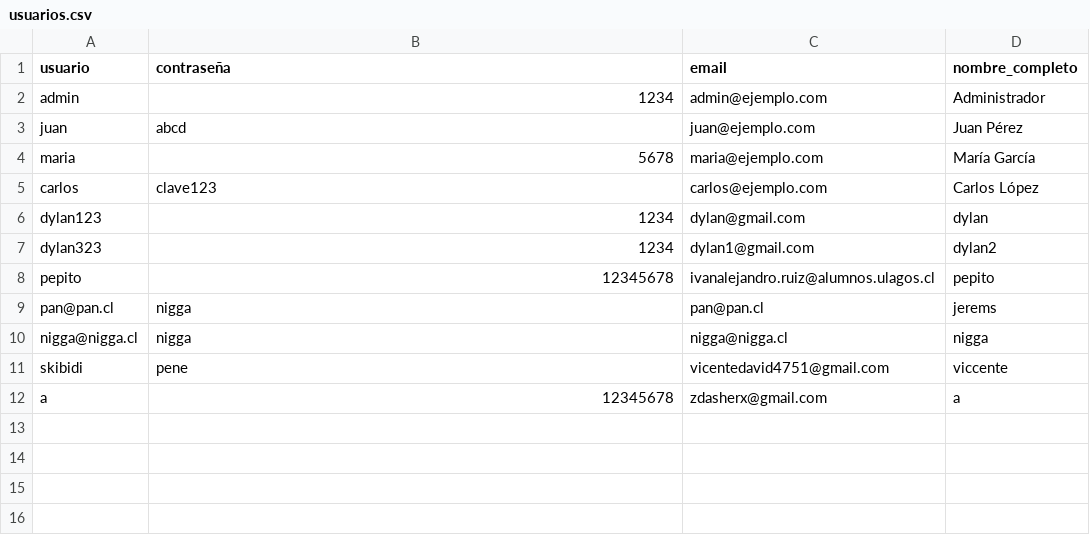
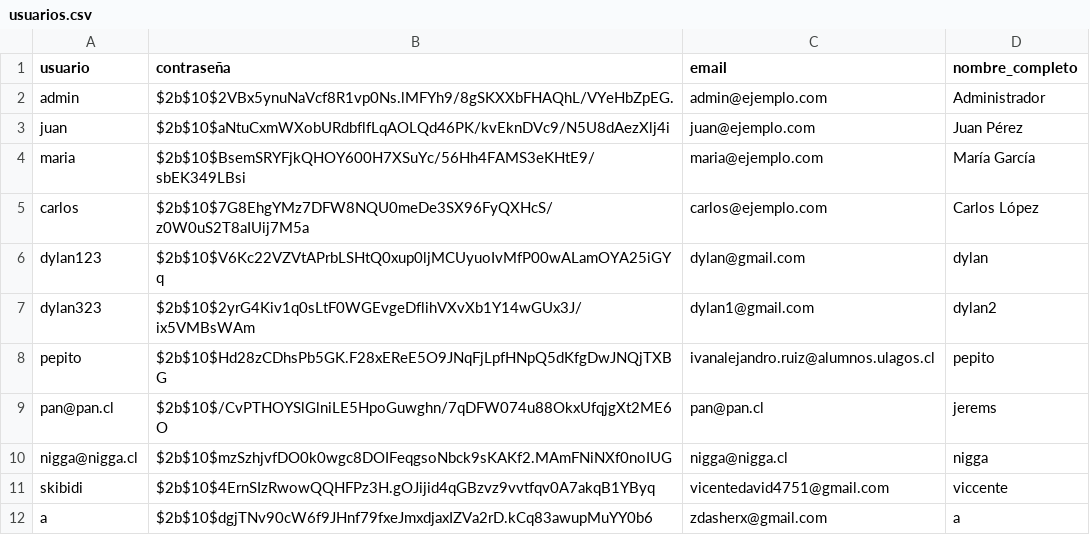
Before and after one commit to pickaprox28-lab/pagina-proyecto, a CSV file: servidor/data/usuarios.csv, drawn as a sheet.

```diff
--- a/servidor/data/usuarios.csv
+++ b/servidor/data/usuarios.csv
@@ -1,12 +1,12 @@
 "usuario","contraseña","email","nombre_completo"
-"admin","1234","admin@ejemplo.com","Administrador"
-"juan","abcd","juan@ejemplo.com","Juan Pérez"
-"maria","5678","maria@ejemplo.com","María García"
-"carlos","clave123","carlos@ejemplo.com","Carlos López"
-"dylan123","1234","dylan@gmail.com","dylan"
-"dylan323","1234","dylan1@gmail.com","dylan2"
-"pepito","12345678","ivanalejandro.ruiz@alumnos.ulagos.cl","pepito"
-"pan@pan.cl","nigga","pan@pan.cl","jerems"
-"nigga@nigga.cl","nigga","nigga@nigga.cl","nigga"
-"skibidi","pene","vicentedavid4751@gmail.com","viccente"
-"a","12345678","zdasherx@gmail.com","a"
+"admin","$2b$10$2VBx5ynuNaVcf8R1vp0Ns.lMFYh9/8gSKXXbFHAQhL/VYeHbZpEG.","admin@ejemplo.com","Administrador"
+"juan","$2b$10$aNtuCxmWXobURdbflfLqAOLQd46PK/kvEknDVc9/N5U8dAezXlj4i","juan@ejemplo.com","Juan Pérez"
+"maria","$2b$10$BsemSRYFjkQHOY600H7XSuYc/56Hh4FAMS3eKHtE9/sbEK349LBsi","maria@ejemplo.com","María García"
+"carlos","$2b$10$7G8EhgYMz7DFW8NQU0meDe3SX96FyQXHcS/z0W0uS2T8aIUij7M5a","carlos@ejemplo.com","Carlos López"
+"dylan123","$2b$10$V6Kc22VZVtAPrbLSHtQ0xup0ljMCUyuoIvMfP00wALamOYA25iGYq","dylan@gmail.com","dylan"
+"dylan323","$2b$10$2yrG4Kiv1q0sLtF0WGEvgeDflihVXvXb1Y14wGUx3J/ix5VMBsWAm","dylan1@gmail.com","dylan2"
+"pepito","$2b$10$Hd28zCDhsPb5GK.F28xEReE5O9JNqFjLpfHNpQ5dKfgDwJNQjTXBG","ivanalejandro.ruiz@alumnos.ulagos.cl","pepito"
+"pan@pan.cl","$2b$10$/CvPTHOYSlGlniLE5HpoGuwghn/7qDFW074u88OkxUfqjgXt2ME6O","pan@pan.cl","jerems"
+"nigga@nigga.cl","$2b$10$mzSzhjvfDO0k0wgc8DOIFeqgsoNbck9sKAKf2.MAmFNiNXf0noIUG","nigga@nigga.cl","nigga"
+"skibidi","$2b$10$4ErnSIzRwowQQHFPz3H.gOJijid4qGBzvz9vvtfqv0A7akqB1YByq","vicentedavid4751@gmail.com","viccente"
+"a","$2b$10$dgjTNv90cW6f9JHnf79fxeJmxdjaxIZVa2rD.kCq83awupMuYY0b6","zdasherx@gmail.com","a"
```
Also changed, not shown: 9 other files.
